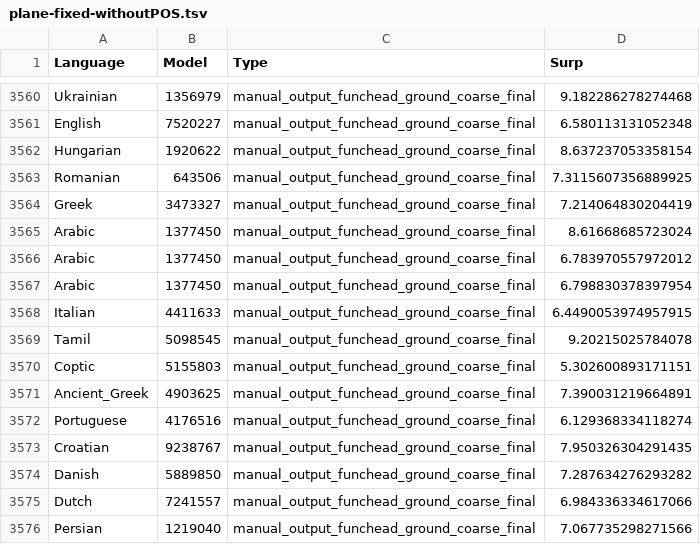
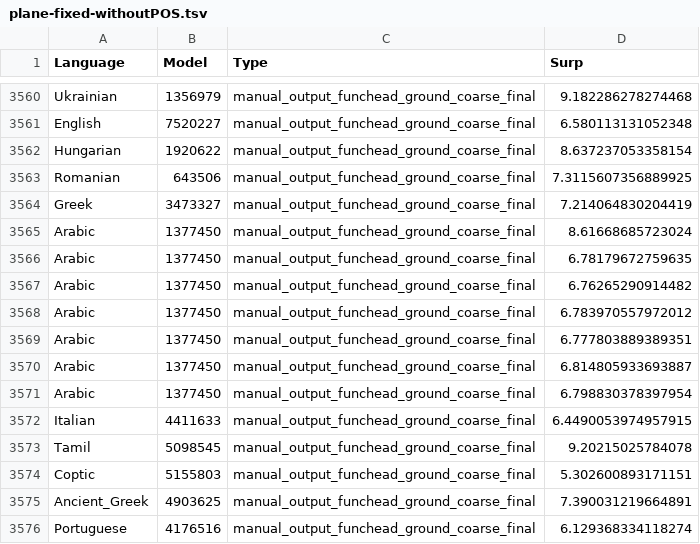
Before and after one commit to m-hahn/grammar-optim, a TSV file: grammars/plane/controls/plane-fixed-withoutPOS.tsv, drawn as a sheet; only a part is shown, gaps mark what is left out; the shorter side is filled out with more unchanged rows; the diff names each change by its address in the sheet, - before the commit and + after, or states it on an @@ line.

```diff
--- a/grammars/plane/controls/plane-fixed-withoutPOS.tsv
+++ b/grammars/plane/controls/plane-fixed-withoutPOS.tsv
+row 3566: Arabic | 1377450 | manual_output_funchead_ground_coarse_final | 6.78179672759635
+row 3567: Arabic | 1377450 | manual_output_funchead_ground_coarse_final | 6.76265290914482
+row 3569: Arabic | 1377450 | manual_output_funchead_ground_coarse_final | 6.777803889389351
+row 3570: Arabic | 1377450 | manual_output_funchead_ground_coarse_final | 6.814805933693887
```
Also changed, not shown: grammars/plane/controls/plane-fixed-pureUD.tsv, grammars/plane/controls/plane-parse-nondeterministic.tsv, 1 other file.
